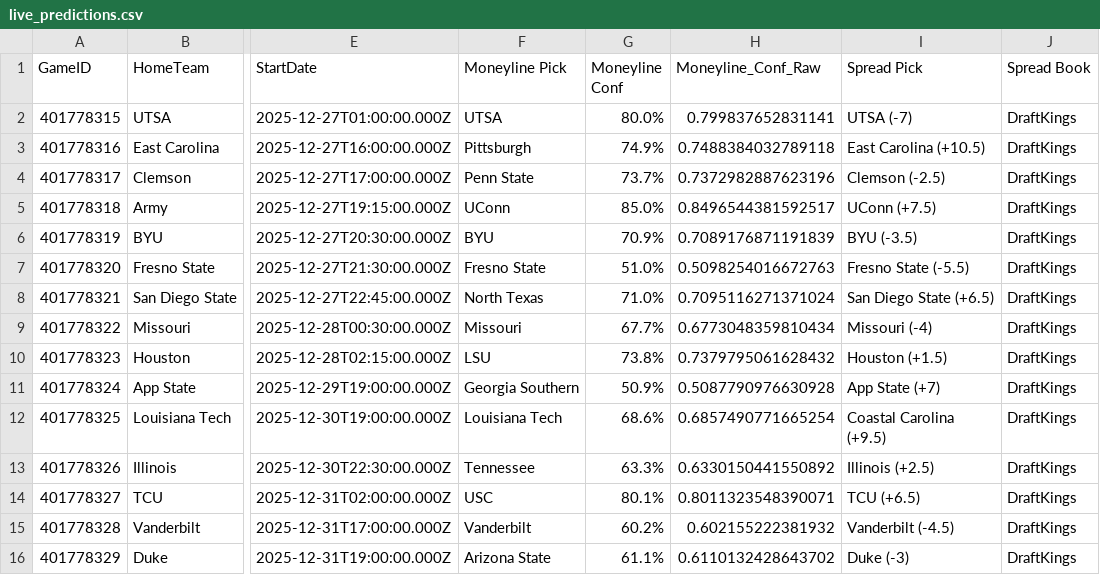
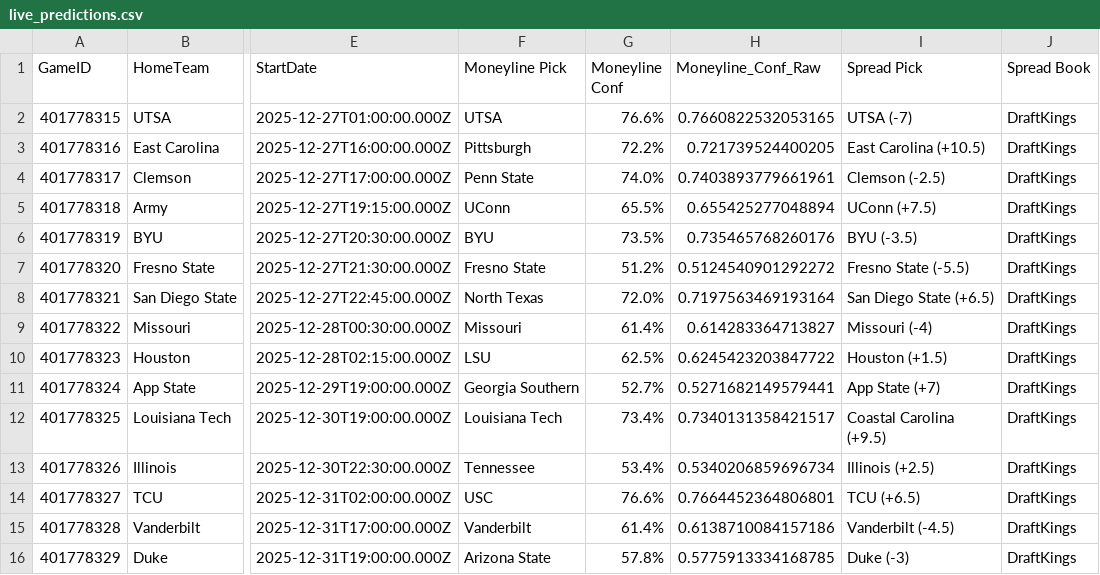
Before and after one commit to andrewrpokorny-source/cfb-analytics, a CSV file: live_predictions.csv, drawn as a sheet; only a part is shown, gaps mark what is left out; the diff covers the shown part only; the diff names each change by its address in the sheet, - before the commit and + after, or states it on an @@ line.

```diff
--- a/live_predictions.csv
+++ b/live_predictions.csv
-G2 (Moneyline Conf): 80.0%
+G2 (Moneyline Conf): 76.6%
-H2 (Moneyline_Conf_Raw): 0.799837652831141
+H2 (Moneyline_Conf_Raw): 0.7660822532053165
-G3 (Moneyline Conf): 74.9%
+G3 (Moneyline Conf): 72.2%
-H3 (Moneyline_Conf_Raw): 0.7488384032789118
+H3 (Moneyline_Conf_Raw): 0.721739524400205
-G4 (Moneyline Conf): 73.7%
+G4 (Moneyline Conf): 74.0%
-H4 (Moneyline_Conf_Raw): 0.7372982887623196
+H4 (Moneyline_Conf_Raw): 0.7403893779661961
-G5 (Moneyline Conf): 85.0%
+G5 (Moneyline Conf): 65.5%
-H5 (Moneyline_Conf_Raw): 0.8496544381592517
+H5 (Moneyline_Conf_Raw): 0.655425277048894
-G6 (Moneyline Conf): 70.9%
+G6 (Moneyline Conf): 73.5%
-H6 (Moneyline_Conf_Raw): 0.7089176871191839
+H6 (Moneyline_Conf_Raw): 0.735465768260176
-G7 (Moneyline Conf): 51.0%
+G7 (Moneyline Conf): 51.2%
-H7 (Moneyline_Conf_Raw): 0.5098254016672763
+H7 (Moneyline_Conf_Raw): 0.5124540901292272
-G8 (Moneyline Conf): 71.0%
+G8 (Moneyline Conf): 72.0%
-H8 (Moneyline_Conf_Raw): 0.7095116271371024
+H8 (Moneyline_Conf_Raw): 0.7197563469193164
-G9 (Moneyline Conf): 67.7%
+G9 (Moneyline Conf): 61.4%
-H9 (Moneyline_Conf_Raw): 0.6773048359810434
+H9 (Moneyline_Conf_Raw): 0.614283364713827
-G10 (Moneyline Conf): 73.8%
+G10 (Moneyline Conf): 62.5%
-H10 (Moneyline_Conf_Raw): 0.7379795061628432
+H10 (Moneyline_Conf_Raw): 0.6245423203847722
-G11 (Moneyline Conf): 50.9%
+G11 (Moneyline Conf): 52.7%
-H11 (Moneyline_Conf_Raw): 0.5087790976630928
+H11 (Moneyline_Conf_Raw): 0.5271682149579441
-G12 (Moneyline Conf): 68.6%
+G12 (Moneyline Conf): 73.4%
-H12 (Moneyline_Conf_Raw): 0.6857490771665254
+H12 (Moneyline_Conf_Raw): 0.7340131358421517
-G13 (Moneyline Conf): 63.3%
+G13 (Moneyline Conf): 53.4%
-H13 (Moneyline_Conf_Raw): 0.6330150441550892
+H13 (Moneyline_Conf_Raw): 0.5340206859696734
-G14 (Moneyline Conf): 80.1%
+G14 (Moneyline Conf): 76.6%
-H14 (Moneyline_Conf_Raw): 0.8011323548390071
+H14 (Moneyline_Conf_Raw): 0.7664452364806801
-G15 (Moneyline Conf): 60.2%
+G15 (Moneyline Conf): 61.4%
-H15 (Moneyline_Conf_Raw): 0.602155222381932
+H15 (Moneyline_Conf_Raw): 0.6138710084157186
-G16 (Moneyline Conf): 61.1%
+G16 (Moneyline Conf): 57.8%
-H16 (Moneyline_Conf_Raw): 0.6110132428643702
+H16 (Moneyline_Conf_Raw): 0.5775913334168785
```
Also changed, not shown: 21 edited cells elsewhere in this file, 6 other files.
